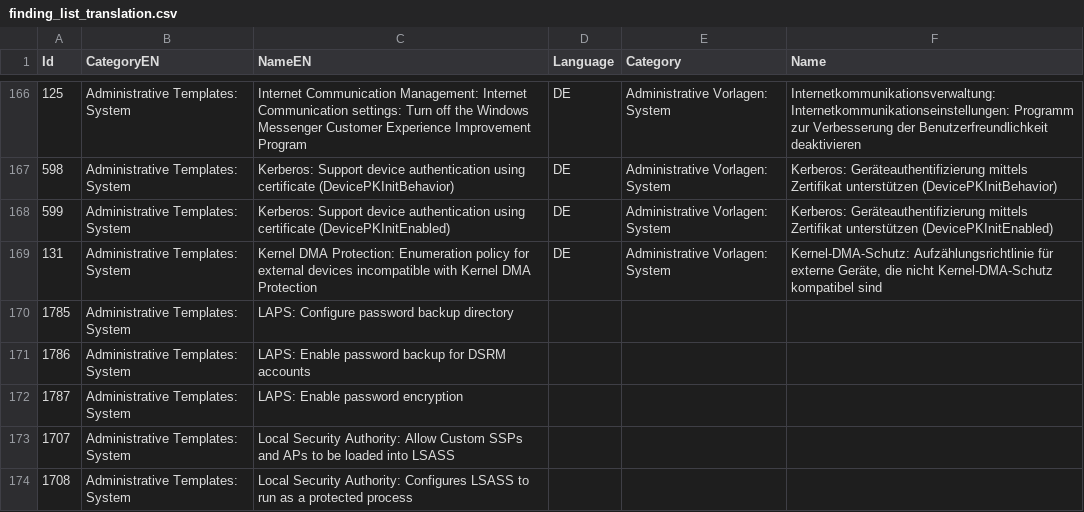
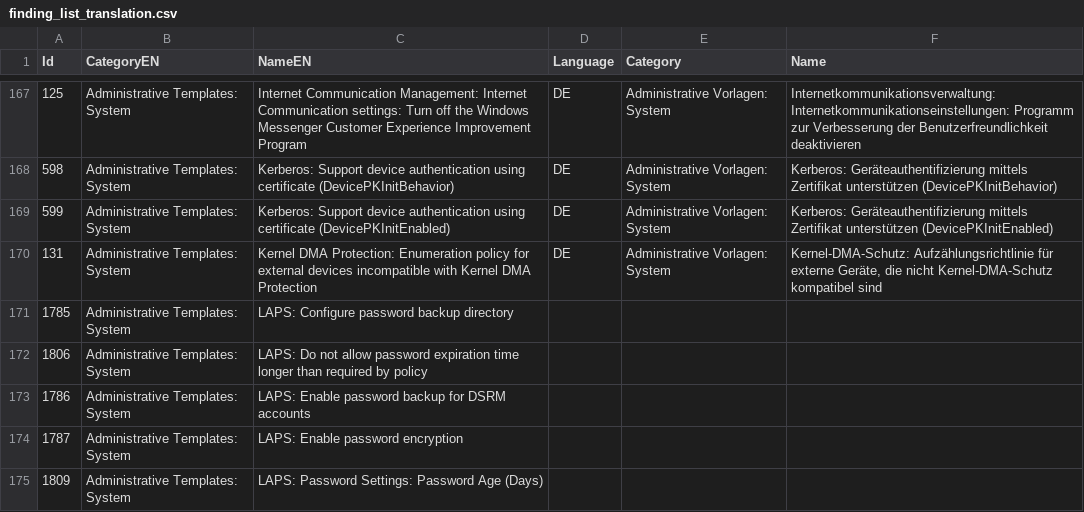
Before and after one commit to 0x6d69636b/windows_hardening, a CSV file: lists/finding_list_translation.csv, drawn as a sheet; only a part is shown, gaps mark what is left out; the shorter side is filled out with more unchanged rows; the diff covers the shown part only; the diff names each change by its address in the sheet, - before the commit and + after, or states it on an @@ line.

```diff
--- a/lists/finding_list_translation.csv
+++ b/lists/finding_list_translation.csv
+row 172: 1806 | Administrative Templates: System | LAPS: Do not allow password expiration time longer than required by policy
+row 175: 1809 | Administrative Templates: System | LAPS: Password Settings: Password Age (Days)
```
Also changed, not shown: 10 added rows elsewhere in this file, 3 other files.
